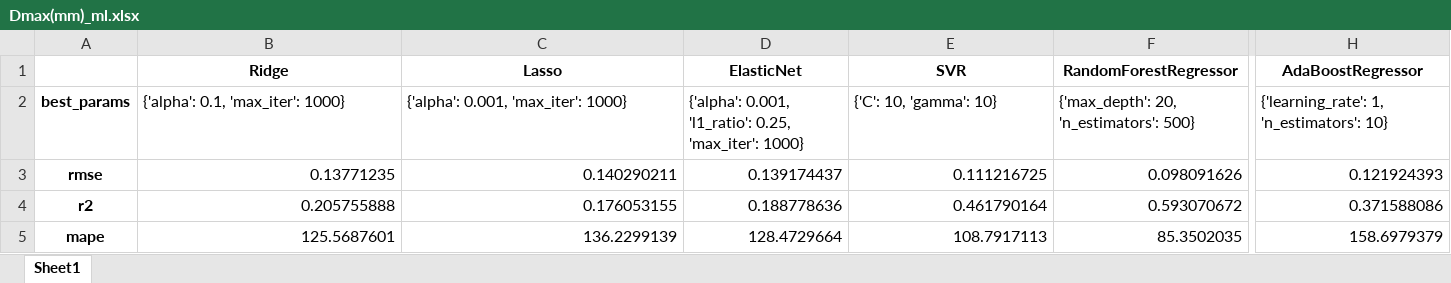
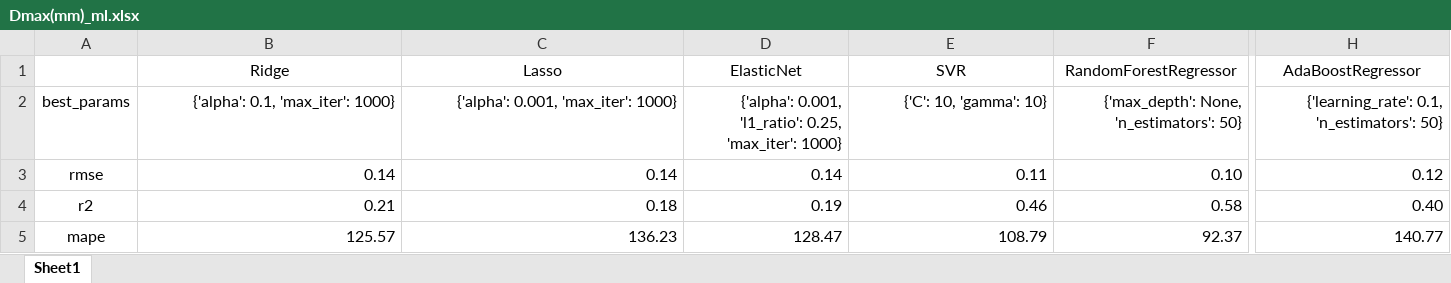
Before and after one commit to yuyouyu32/ReinforceMatDesign, an Excel workbook: results/ML_All/Dmax(mm)_ml.xlsx, sheet Sheet1, drawn as a sheet; only a part is shown, gaps mark what is left out; values as stored, in another font and other column widths than the file's, no borders; the diff covers the shown part only; the diff names each change by its address in the sheet, - before the commit and + after, or states it on an @@ line.

```diff
--- a/results/ML_All/Dmax(mm)_ml.xlsx (sheet Sheet1)
+++ b/results/ML_All/Dmax(mm)_ml.xlsx (sheet Sheet1)
-B1:H1 bold: on
+B1:H1 bold: off
-A2:A5 bold: on
+A2:A5 bold: off
-B2:H2 alignment: left
+B2:H2 alignment: right
-F2 (RandomForestRegressor): {'max_depth': 20, 'n_estimators': 500}
+F2 (RandomForestRegressor): {'max_depth': None, 'n_estimators': 50}
-H2 (AdaBoostRegressor): {'learning_rate': 1, 'n_estimators': 10}
+H2 (AdaBoostRegressor): {'learning_rate': 0.1, 'n_estimators': 50}
-B3 (Ridge): 0.13771235
+B3 (Ridge): 0.14
-C3 (Lasso): 0.140290211
+C3 (Lasso): 0.14
-D3 (ElasticNet): 0.139174437
+D3 (ElasticNet): 0.14
-E3 (SVR): 0.111216725
+E3 (SVR): 0.11
-F3 (RandomForestRegressor): 0.098091626
+F3 (RandomForestRegressor): 0.10
-H3 (AdaBoostRegressor): 0.121924393
+H3 (AdaBoostRegressor): 0.12
-B4 (Ridge): 0.205755888
+B4 (Ridge): 0.21
-C4 (Lasso): 0.176053155
+C4 (Lasso): 0.18
-D4 (ElasticNet): 0.188778636
+D4 (ElasticNet): 0.19
-E4 (SVR): 0.461790164
+E4 (SVR): 0.46
-F4 (RandomForestRegressor): 0.593070672
+F4 (RandomForestRegressor): 0.58
-H4 (AdaBoostRegressor): 0.371588086
+H4 (AdaBoostRegressor): 0.40
-B5 (Ridge): 125.5687601
+B5 (Ridge): 125.57
-C5 (Lasso): 136.2299139
+C5 (Lasso): 136.23
-D5 (ElasticNet): 128.4729664
+D5 (ElasticNet): 128.47
-E5 (SVR): 108.7917113
+E5 (SVR): 108.79
-F5 (RandomForestRegressor): 85.3502035
+F5 (RandomForestRegressor): 92.37
-H5 (AdaBoostRegressor): 158.6979379
+H5 (AdaBoostRegressor): 140.77
```
Also changed, not shown: 12 edited cells and cell formats elsewhere in this sheet, data/ALL_data_grouped_processed.xlsx, data/ALL_data_grouped_processed_des.xlsx, 24 other files.
